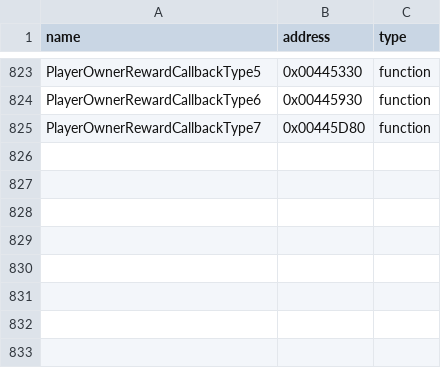
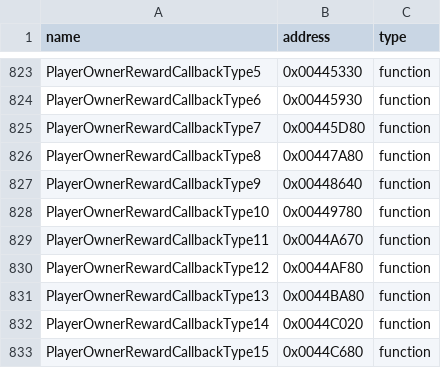
Before and after one commit to N0zoM1z0/th09, a CSV file: config/reccmp-functions.csv, drawn as a sheet; only a part is shown, gaps mark what is left out; the diff names each change by its address in the sheet, - before the commit and + after, or states it on an @@ line.

```diff
--- a/config/reccmp-functions.csv
+++ b/config/reccmp-functions.csv
+row 826: PlayerOwnerRewardCallbackType8 | 0x00447A80 | function
+row 827: PlayerOwnerRewardCallbackType9 | 0x00448640 | function
+row 828: PlayerOwnerRewardCallbackType10 | 0x00449780 | function
+row 829: PlayerOwnerRewardCallbackType11 | 0x0044A670 | function
+row 830: PlayerOwnerRewardCallbackType12 | 0x0044AF80 | function
+row 831: PlayerOwnerRewardCallbackType13 | 0x0044BA80 | function
+row 832: PlayerOwnerRewardCallbackType14 | 0x0044C020 | function
+row 833: PlayerOwnerRewardCallbackType15 | 0x0044C680 | function
```
Also changed, not shown: config/function-origins.csv, config/functions.csv, 8 other files.
